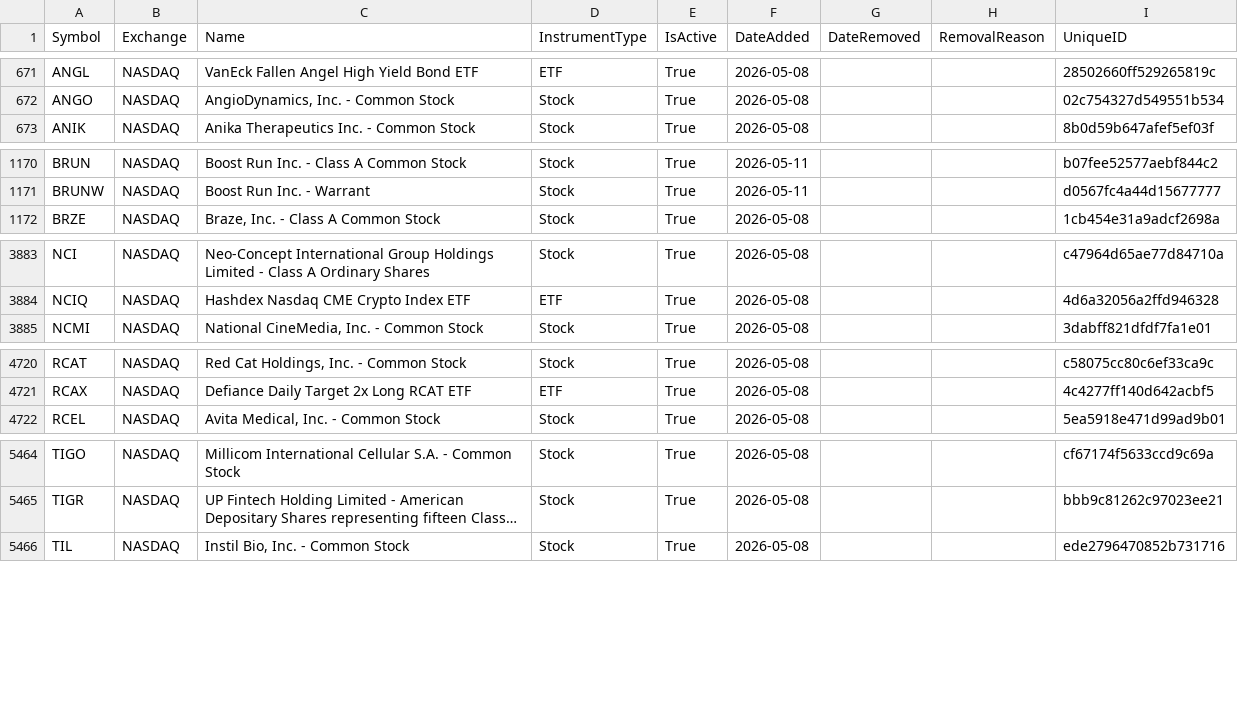
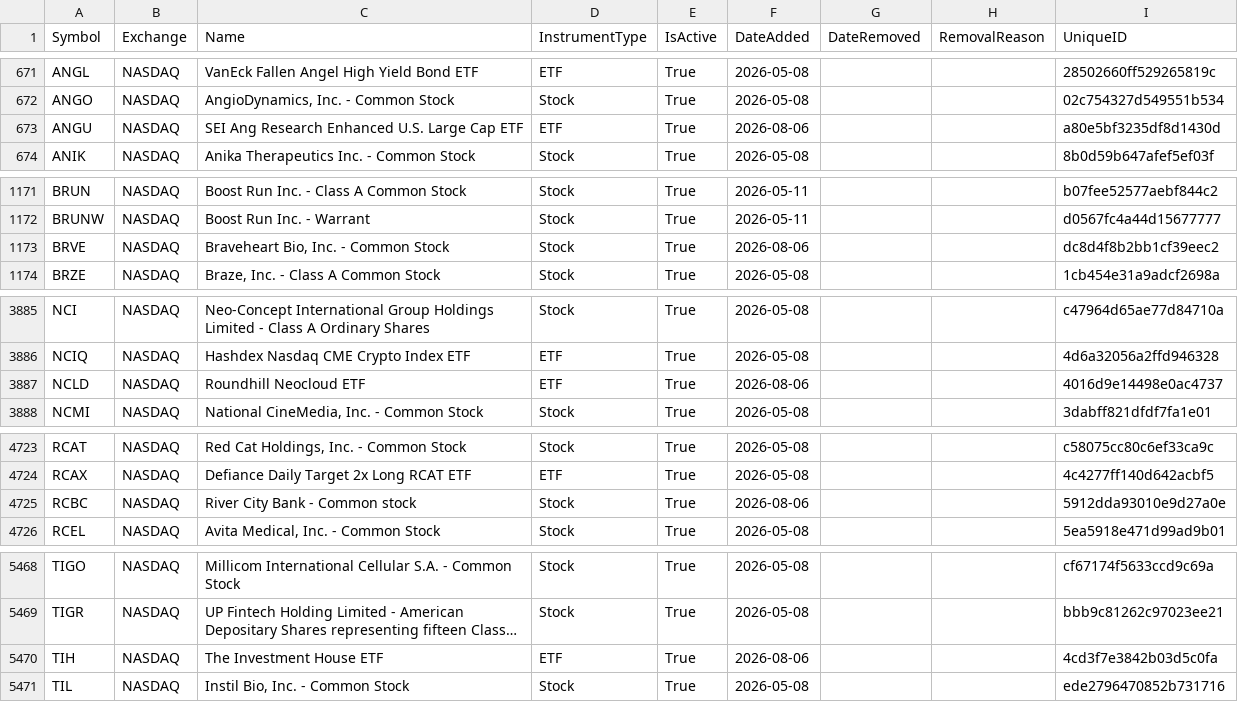
Before and after one commit to mrft/ticker-chronicle, a CSV file: data/master_database.csv, drawn as a sheet; only a part is shown, gaps mark what is left out; long unchanged cells end in …; the diff covers the shown part only; the diff names each change by its address in the sheet, - before the commit and + after, or states it on an @@ line.

```diff
--- a/data/master_database.csv
+++ b/data/master_database.csv
+row 673: ANGU | NASDAQ | SEI Ang Research Enhanced U.S. Large Cap ETF | ETF | True | 2026-08-06 |  |  | a80e5bf3235df8d1430d
+row 1173: BRVE | NASDAQ | Braveheart Bio, Inc. - Common Stock | Stock | True | 2026-08-06 |  |  | dc8d4f8b2bb1cf39eec2
+row 3887: NCLD | NASDAQ | Roundhill Neocloud ETF | ETF | True | 2026-08-06 |  |  | 4016d9e14498e0ac4737
+row 4725: RCBC | NASDAQ | River City Bank - Common stock | Stock | True | 2026-08-06 |  |  | 5912dda93010e9d27a0e
+row 5470: TIH | NASDAQ | The Investment House ETF | ETF | True | 2026-08-06 |  |  | 4cd3f7e3842b03d5c0fa
```
Also changed, not shown: 6 edited cells elsewhere in this file, data/raw/nasdaq.csv, 1 other file.
